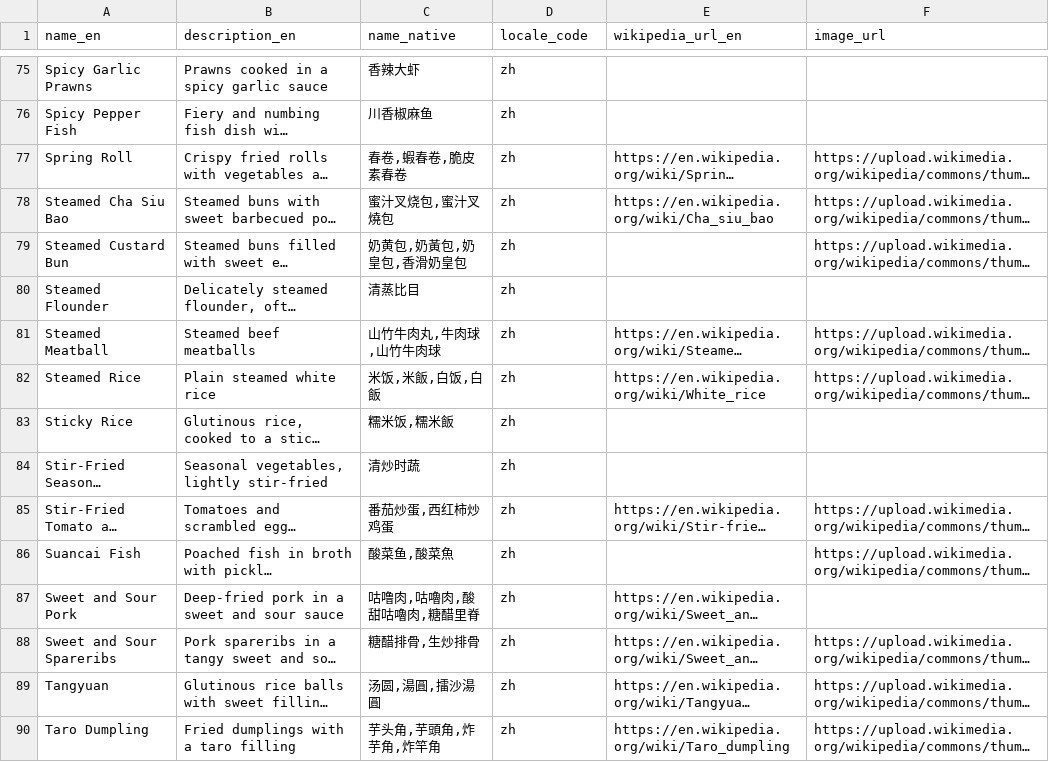
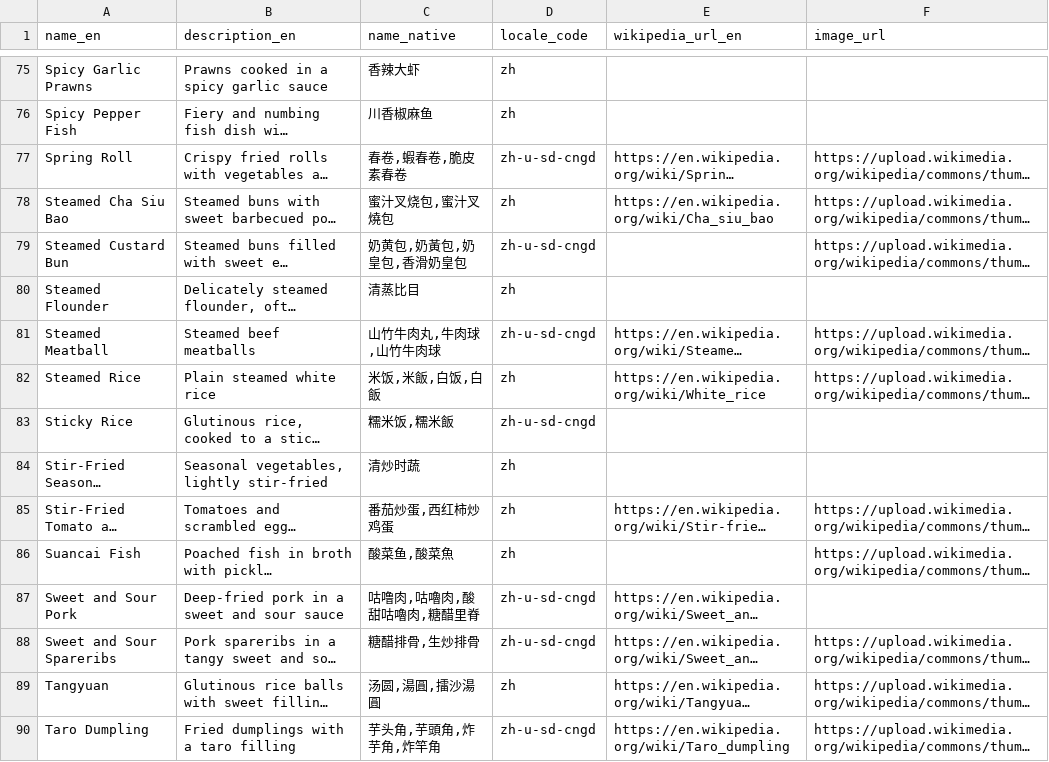
Before and after one commit to FoodTBD/menudb, a TSV file: data/known_dishes.tsv, drawn as a sheet; only a part is shown, gaps mark what is left out; long unchanged cells end in …; the diff covers the shown part only; the diff names each change by its address in the sheet, - before the commit and + after, or states it on an @@ line.

Commit message:
Add locale grouping and Cantonese TTS to dishes.html

```diff
--- a/data/known_dishes.tsv
+++ b/data/known_dishes.tsv
-D77 (locale_code): zh
+D77 (locale_code): zh-u-sd-cngd
-D79 (locale_code): zh
+D79 (locale_code): zh-u-sd-cngd
-D81 (locale_code): zh
+D81 (locale_code): zh-u-sd-cngd
-D83 (locale_code): zh
+D83 (locale_code): zh-u-sd-cngd
-D87:D88 (locale_code): zh
+D87:D88 (locale_code): zh-u-sd-cngd
-D90 (locale_code): zh
+D90 (locale_code): zh-u-sd-cngd
```
Also changed, not shown: 36 edited cells elsewhere in this file, 18 other files.
